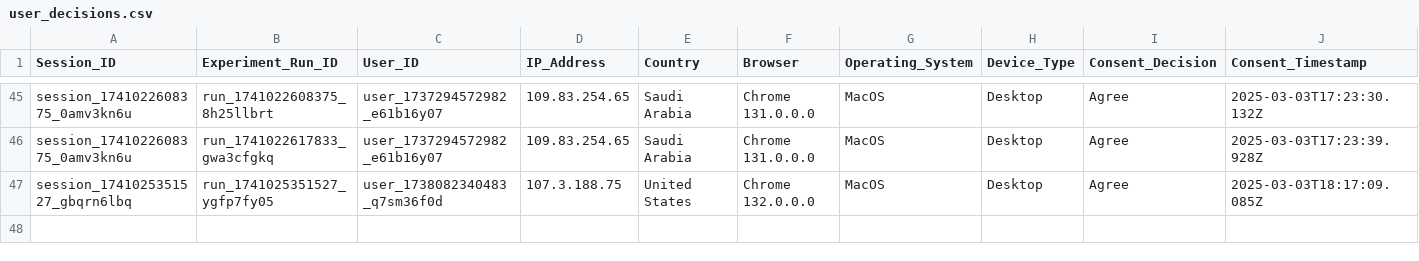
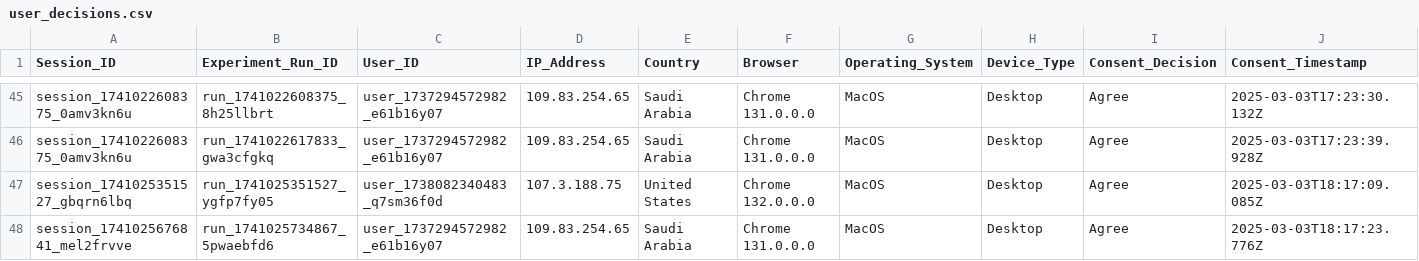
Before and after one commit to MARAM701/tracking-server, a CSV file: data/user_decisions.csv, drawn as a sheet; only a part is shown, gaps mark what is left out; rows hold the shown columns only; the diff names each change by its address in the sheet, - before the commit and + after, or states it on an @@ line.

Commit message:
Update tracking data

```diff
--- a/data/user_decisions.csv
+++ b/data/user_decisions.csv
+row 48: session_1741025676841_mel2frvve | run_1741025734867_5pwaebfd6 | user_1737294572982_e61b16y07 | 109.83.254.65 | Saudi Arabia | Chrome 131.0.0.0 | MacOS | Desktop | Agree | 2025-03-03T18:17:23.776Z
```
